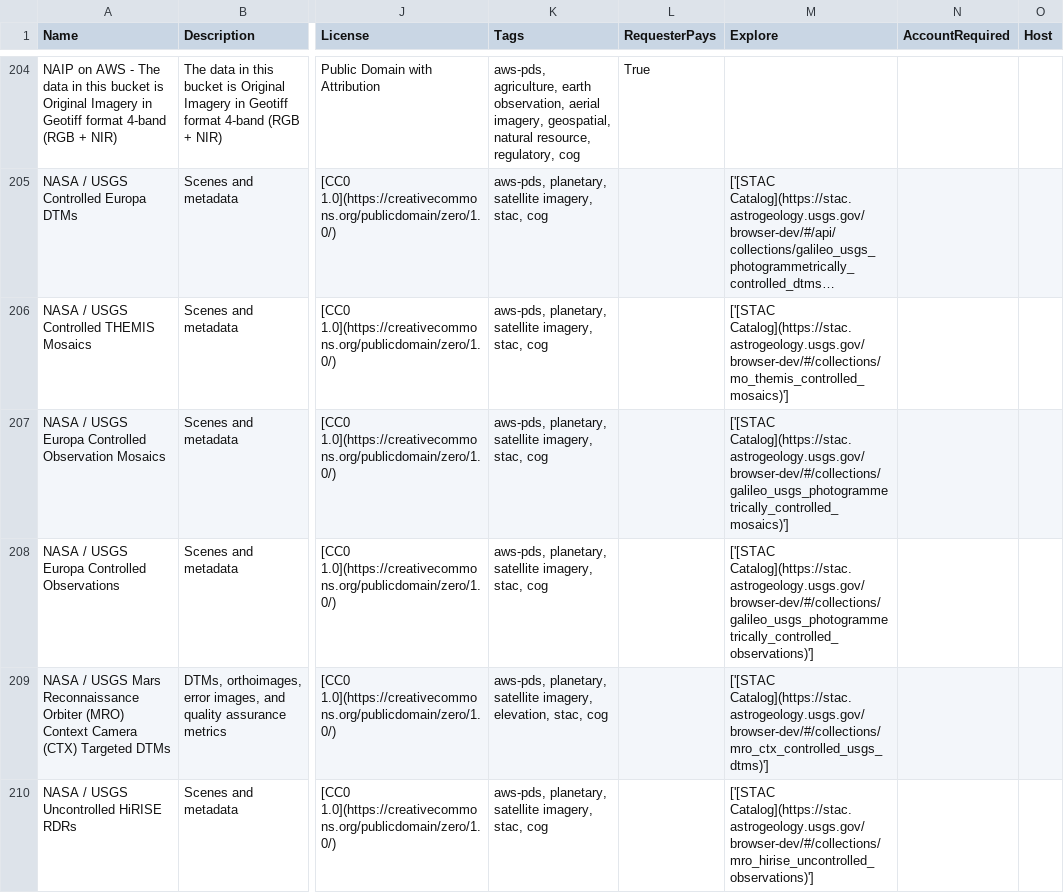
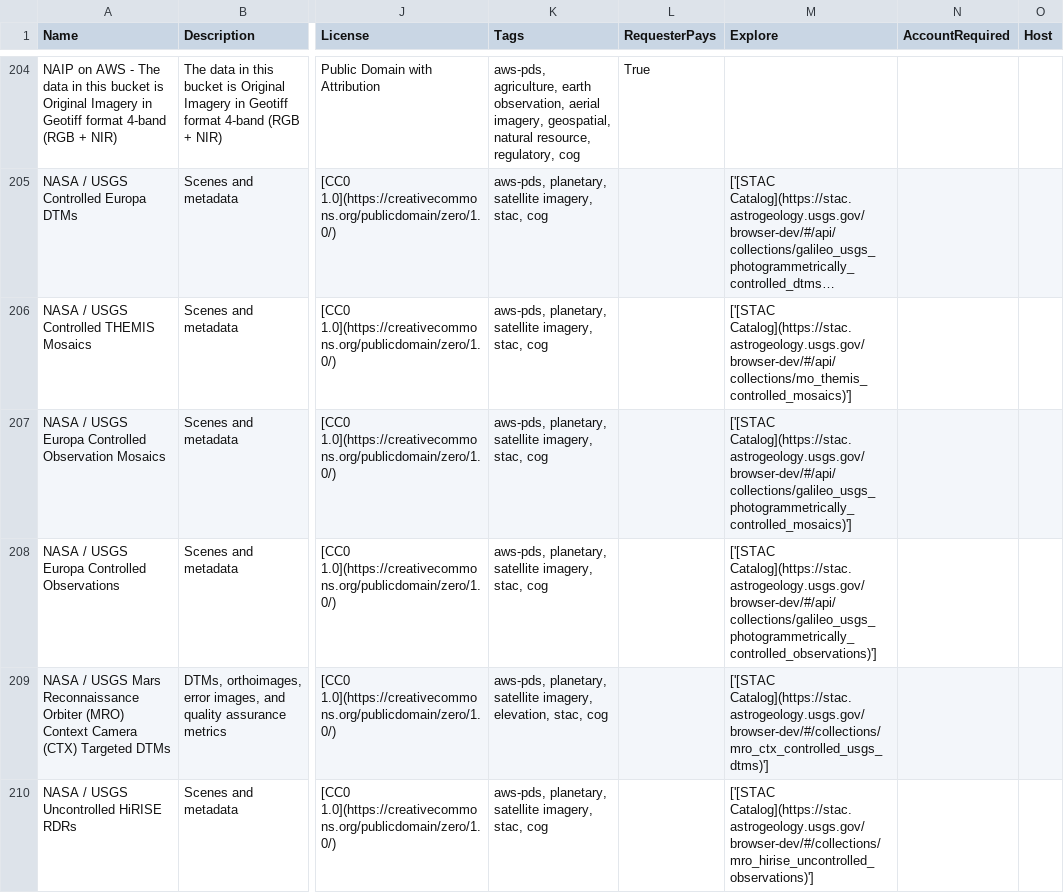
Before and after one commit to opengeos/aws-open-data-geo, a TSV file: aws_geo_datasets.tsv, drawn as a sheet; only a part is shown, gaps mark what is left out; long unchanged cells end in …; the diff names each change by its address in the sheet, - before the commit and + after, or states it on an @@ line.

```diff
--- a/aws_geo_datasets.tsv
+++ b/aws_geo_datasets.tsv
-M206 (Explore): ['[STAC Catalog](https://stac.astrogeology.usgs.gov/browser-dev/#/collections/mo_themis_controlled_mosaics)']
+M206 (Explore): ['[STAC Catalog](https://stac.astrogeology.usgs.gov/browser-dev/#/api/collections/mo_themis_controlled_mosaics)']
-M207 (Explore): ['[STAC Catalog](https://stac.astrogeology.usgs.gov/browser-dev/#/collections/galileo_usgs_photogrammetrically_controlled_mosaics)']
+M207 (Explore): ['[STAC Catalog](https://stac.astrogeology.usgs.gov/browser-dev/#/api/collections/galileo_usgs_photogrammetrically_controlled_mosaics)']
-M208 (Explore): ['[STAC Catalog](https://stac.astrogeology.usgs.gov/browser-dev/#/collections/galileo_usgs_photogrammetrically_controlled_observations)']
+M208 (Explore): ['[STAC Catalog](https://stac.astrogeology.usgs.gov/browser-dev/#/api/collections/galileo_usgs_photogrammetrically_controlled_observations)']
```
Also changed, not shown: 4 other files.
